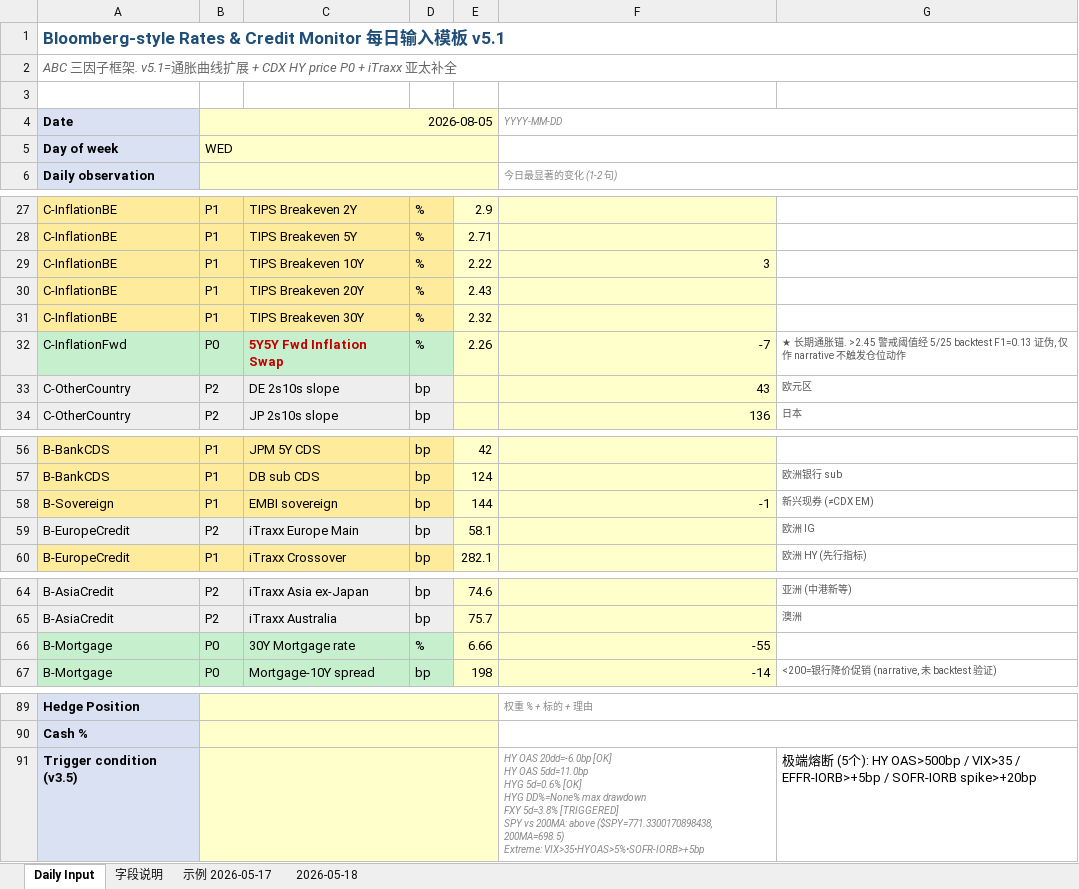
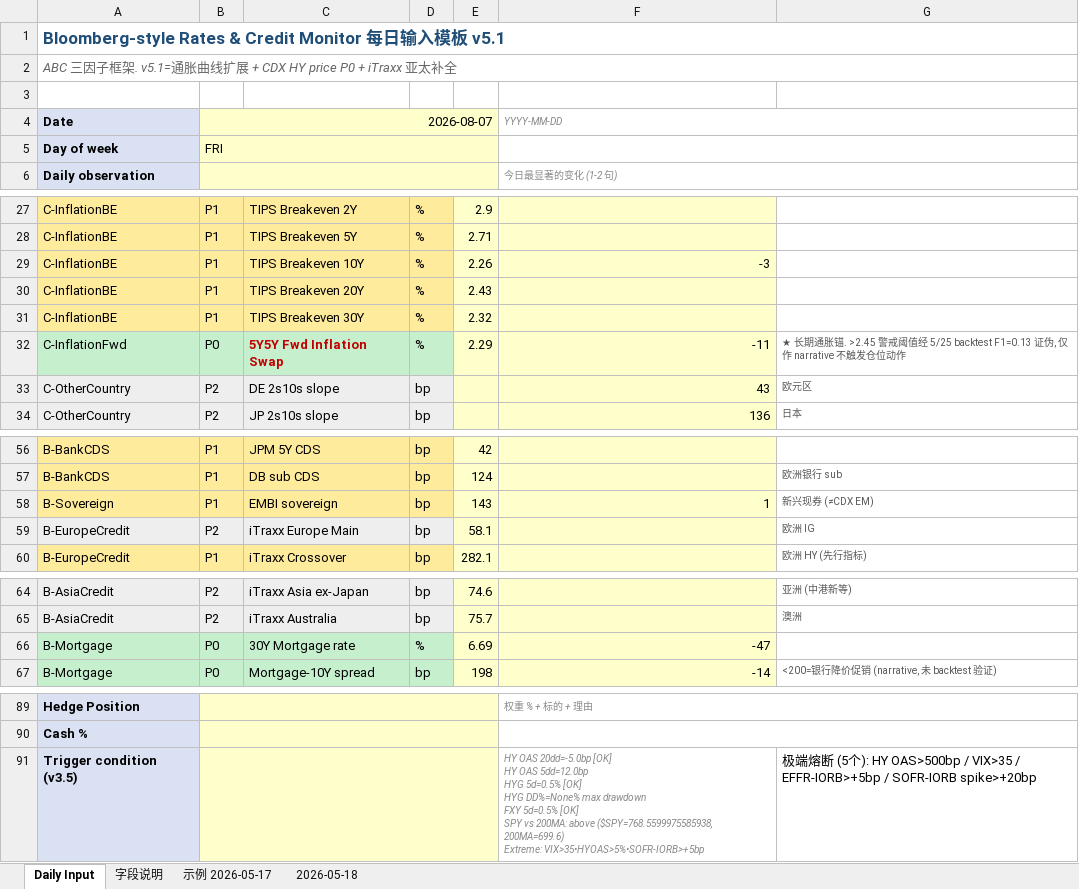
Before and after one commit to slowqqwin-beep/liquidity-monitor, an Excel workbook: template_cleaned_v2.xlsx, sheet Daily Input, drawn as a sheet; only a part is shown, gaps mark what is left out; values as stored, in another font and other column widths than the file's, no borders; ↵ is a line break in a cell; the diff covers the shown part only; the diff names each change by its address in the sheet, - before the commit and + after, or states it on an @@ line.

```diff
--- a/template_cleaned_v2.xlsx (sheet Daily Input)
+++ b/template_cleaned_v2.xlsx (sheet Daily Input)
-B4: 2026-08-05
+B4: 2026-08-07
-B5: WED
+B5: FRI
-E29: 2.22
+E29: 2.26
-F29: 3
+F29: -3
-E32: 2.26
+E32: 2.29
-F32: -7
+F32: -11
-E58: 144
+E58: 143
-F58: -1
+F58: 1
-E66: 6.66
+E66: 6.69
-F66: -55
+F66: -47
-F91: HY OAS 20dd=-6.0bp [OK] ↵ HY OAS 5dd=11.0bp ↵ HYG 5d=0.6% [OK] ↵ HYG DD%=None% max drawdown ↵ FXY 5d=3.8% [TRIGGERED] ↵ SPY vs 200MA: above ($SPY=771.3300170898438, 200MA=698.5) ↵ Extreme: VIX>35•HYOAS>5%•SOFR-IORB>+5bp
+F91: HY OAS 20dd=-5.0bp [OK] ↵ HY OAS 5dd=12.0bp ↵ HYG 5d=0.5% [OK] ↵ HYG DD%=None% max drawdown ↵ FXY 5d=0.5% [OK] ↵ SPY vs 200MA: above ($SPY=768.5599975585938, 200MA=699.6) ↵ Extreme: VIX>35•HYOAS>5%•SOFR-IORB>+5bp
```
Also changed, not shown: 25 edited cells elsewhere in this sheet, 5 other files.
